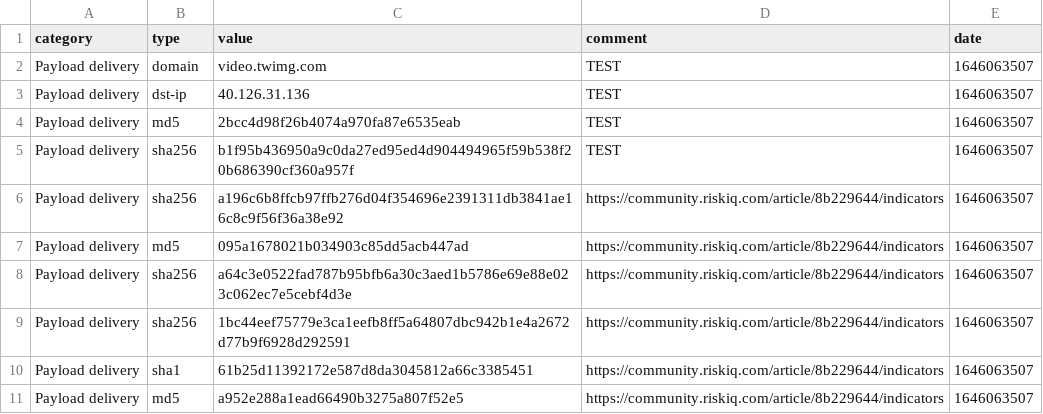
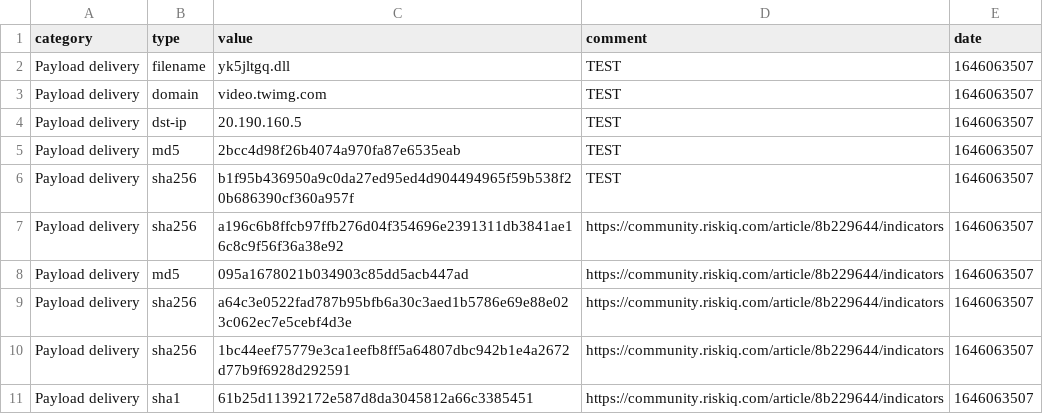
Before and after one commit to swanpake/Ukraina2022, a CSV file: MISP_event_combined_RussiaUkraine.csv, drawn as a sheet; only a part is shown; the shorter side is filled out with more unchanged rows.

Commit message:
Update MISP_event_combined_RussiaUkraine.csv

```diff
--- a/MISP_event_combined_RussiaUkraine.csv
+++ b/MISP_event_combined_RussiaUkraine.csv
@@ -1,4 +1,5 @@
 category,type,value,comment,date
+Payload delivery,filename,yk5jltgq.dll,TEST,1646063507
 Payload delivery,domain,video.twimg.com,TEST,1646063507
-Payload delivery,dst-ip,40.126.31.136,TEST,1646063507
+Payload delivery,dst-ip,20.190.160.5,TEST,1646063507
 Payload delivery,md5,2bcc4d98f26b4074a970fa87e6535eab,TEST,1646063507
```
